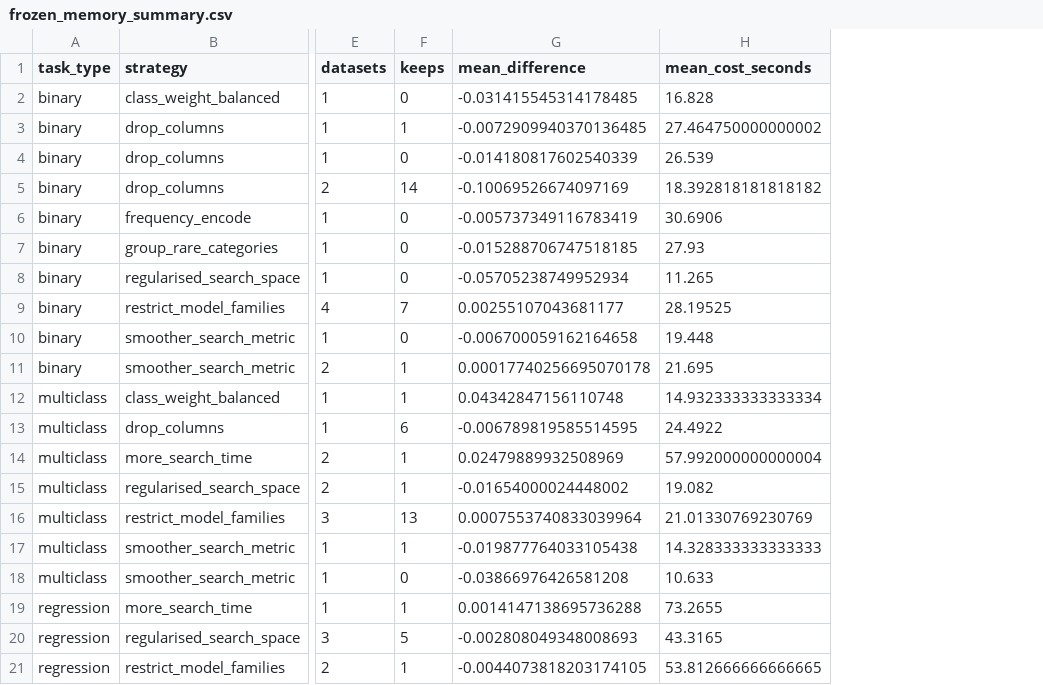
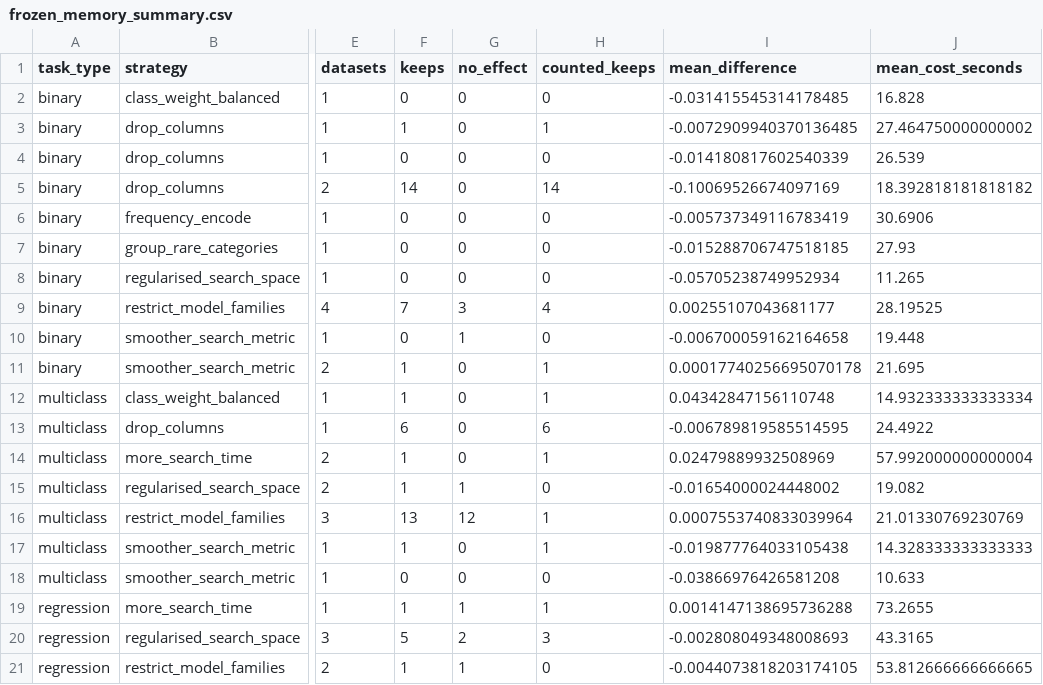
Before and after one commit to Priyanshukv06/autopilot-ml, a CSV file: results/benchmark/frozen_memory_summary.csv, drawn as a sheet; only a part is shown, gaps mark what is left out; the diff names each change by its address in the sheet, - before the commit and + after, or states it on an @@ line.

Commit message:
feat: learn only from changes with an effect seen on two datasets

```diff
--- a/results/benchmark/frozen_memory_summary.csv
+++ b/results/benchmark/frozen_memory_summary.csv
+column G (no_effect), rows 2-21: 0 | 0 | 0 | 0 | 0 | 0 | 0 | 3 | 1 | 0 | 0 | 0 | 0 | 1 | 12 | 0 | 0 | 1 | 2 | 1
+column H (counted_keeps), rows 2-21: 0 | 1 | 0 | 14 | 0 | 0 | 0 | 4 | 0 | 1 | 1 | 6 | 1 | 0 | 1 | 1 | 0 | 1 | 3 | 0
```
Also changed, not shown: 6 other files.
